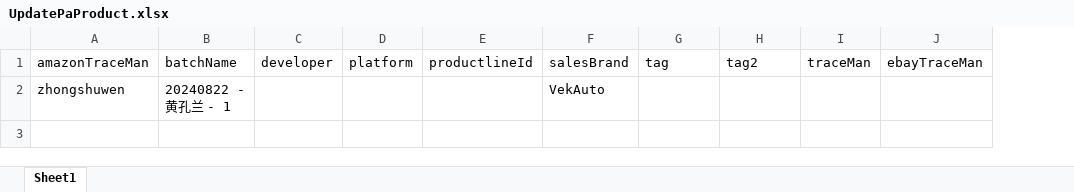
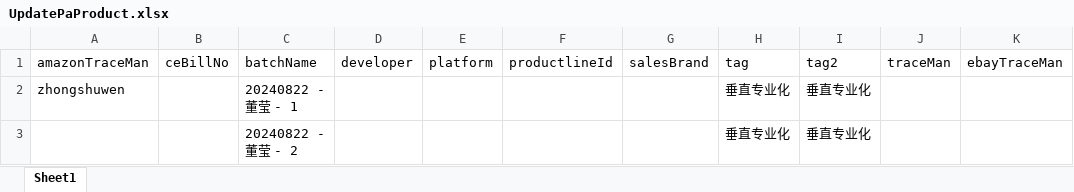
Before and after one commit to shallowdream1997/ShallowDream-LeetCode-PHP, an Excel workbook: pa-temp-fix-system.com/php/export/UpdatePaProduct.xlsx, sheet Sheet1, drawn as a sheet; values as stored, in another font and other column widths than the file's, no borders; addresses are those after the commit; the diff names each change by its address in the sheet, - before the commit and + after, or states it on an @@ line.

```diff
--- a/pa-temp-fix-system.com/php/export/UpdatePaProduct.xlsx (sheet Sheet1)
+++ b/pa-temp-fix-system.com/php/export/UpdatePaProduct.xlsx (sheet Sheet1)
+column B (ceBillNo), empty
-C2 (batchName): 20240822 - 黄孔兰 - 1
+C2 (batchName): 20240822 - 董莹 - 1
-G2 (salesBrand): VekAuto
+G2 (salesBrand): (empty)
-H2 (tag): (empty)
+H2 (tag): 垂直专业化
-I2 (tag2): (empty)
+I2 (tag2): 垂直专业化
+row 3:  |  | 20240822 - 董莹 - 2 |  |  |  |  | 垂直专业化 | 垂直专业化
```
Also changed, not shown: 1 other file.
